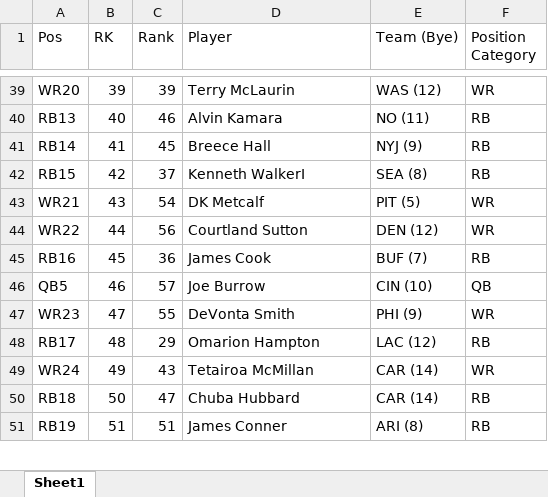
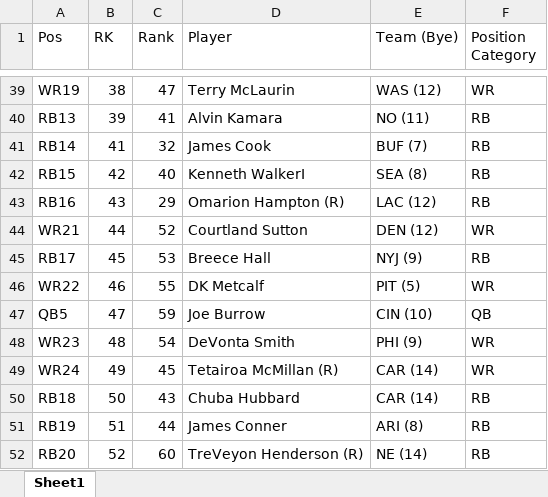
Before and after one commit to dsegundo2/RankingsDiff, an Excel workbook: data/output/fpros/fpros_merged_formatted_25.xlsx, sheet Sheet1, drawn as a sheet; only a part is shown, gaps mark what is left out; values as stored, in another font and other column widths than the file's, no cell formats; removed rows and columns are numbered as before the commit, all else as after; the diff covers the shown part only; the diff names each change by its address in the sheet, - before the commit and + after, or states it on an @@ line.

```diff
--- a/data/output/fpros/fpros_merged_formatted_25.xlsx (sheet Sheet1)
+++ b/data/output/fpros/fpros_merged_formatted_25.xlsx (sheet Sheet1)
-A39 (Pos): WR20
+A39 (Pos): WR19
-B39 (RK): 39
+B39 (RK): 38
-C39 (Rank): 39
+C39 (Rank): 47
-B40 (RK): 40
+B40 (RK): 39
-C40 (Rank): 46
+C40 (Rank): 41
-C41 (Rank): 45
+C41 (Rank): 32
-D41 (Player): Breece Hall
+D41 (Player): James Cook
-E41 (Team (Bye)): NYJ (9)
+E41 (Team (Bye)): BUF (7)
-C42 (Rank): 37
+C42 (Rank): 40
+row 43: RB16 | 43 | 29 | Omarion Hampton (R) | LAC (12) | RB
-B44 (RK): 43
+B44 (RK): 44
-C44 (Rank): 54
+C44 (Rank): 52
-D44 (Player): DK Metcalf
+D44 (Player): Courtland Sutton
-E44 (Team (Bye)): PIT (5)
+E44 (Team (Bye)): DEN (12)
+row 45: RB17 | 45 | 53 | Breece Hall | NYJ (9) | RB
-B46 (RK): 44
+B46 (RK): 46
-C46 (Rank): 56
+C46 (Rank): 55
-D46 (Player): Courtland Sutton
+D46 (Player): DK Metcalf
-E46 (Team (Bye)): DEN (12)
+E46 (Team (Bye)): PIT (5)
-row 45: RB16 | 45 | 36 | James Cook | BUF (7) | RB
-B47 (RK): 46
+B47 (RK): 47
-C47 (Rank): 57
+C47 (Rank): 59
-B48 (RK): 47
+B48 (RK): 48
-C48 (Rank): 55
+C48 (Rank): 54
-row 48: RB17 | 48 | 29 | Omarion Hampton | LAC (12) | RB
-C49 (Rank): 43
+C49 (Rank): 45
-D49 (Player): Tetairoa McMillan
+D49 (Player): Tetairoa McMillan (R)
-C50 (Rank): 47
+C50 (Rank): 43
-C51 (Rank): 51
+C51 (Rank): 44
+row 52: RB20 | 52 | 60 | TreVeyon Henderson (R) | NE (14) | RB
```
Also changed, not shown: 121 added rows, 110 removed rows and 424 edited cells elsewhere in this sheet, cell formats, 8 other files.
